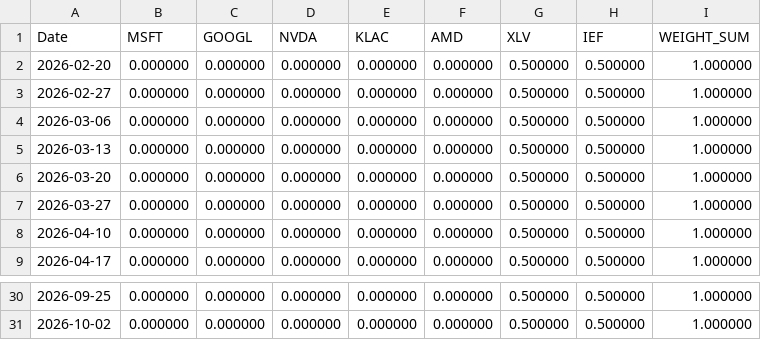
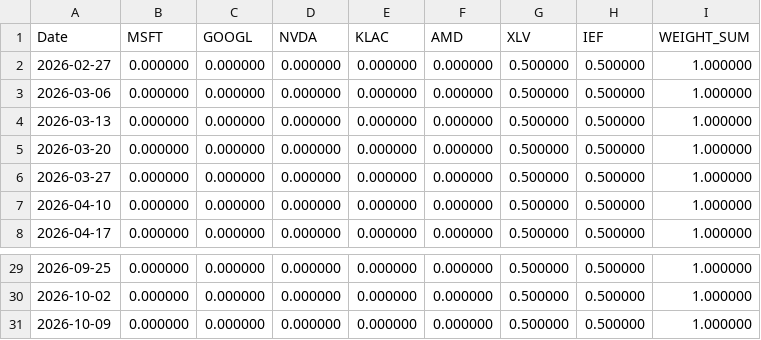
Before and after one commit to calinardeleanu88/tech-rotation-system, a CSV file: outputs/recent_exec_weights.csv, drawn as a sheet; only a part is shown, gaps mark what is left out; removed rows and columns are numbered as before the commit, all else as after; the diff names each change by its address in the sheet, - before the commit and + after, or states it on an @@ line.

```diff
--- a/outputs/recent_exec_weights.csv
+++ b/outputs/recent_exec_weights.csv
-row 2: 2026-02-20 | 0.000000 | 0.000000 | 0.000000 | 0.000000 | 0.000000 | 0.500000 | 0.500000 | 1.000000
+row 31: 2026-10-09 | 0.000000 | 0.000000 | 0.000000 | 0.000000 | 0.000000 | 0.500000 | 0.500000 | 1.000000
```
Also changed, not shown: outputs/diagnostics.csv, outputs/equity.csv, 2 other files.
